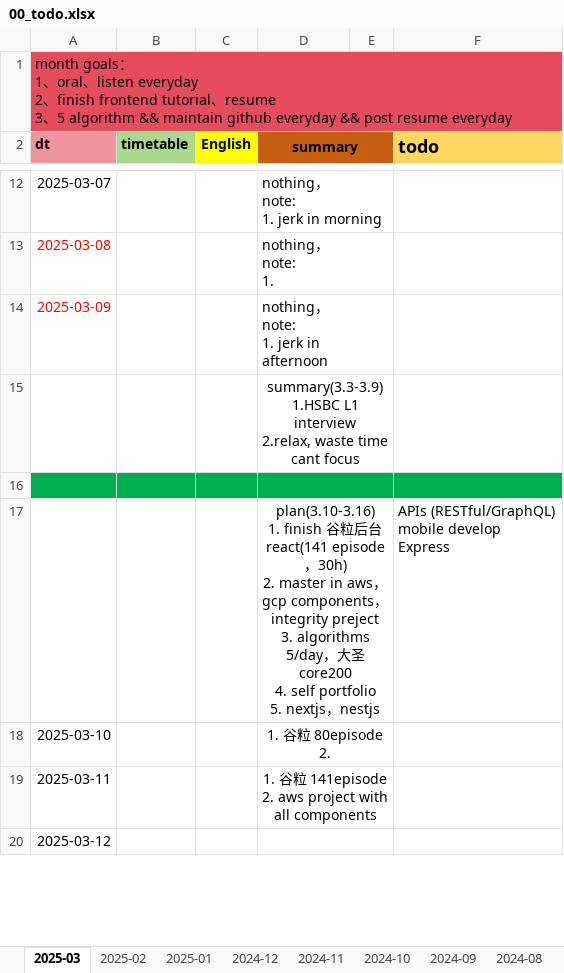
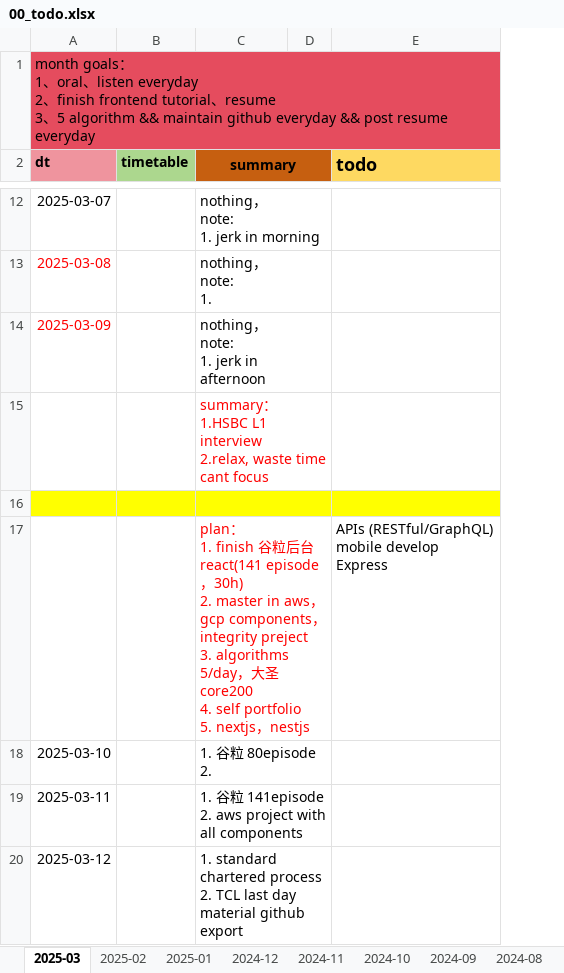
Before and after one commit to Ari0714/code-learn, an Excel workbook: 00-doc/src/00_todo/00_todo.xlsx, sheet 2025-03, drawn as a sheet; only a part is shown, gaps mark what is left out; values as stored, in another font and other column widths than the file's, no borders; charts and pictures not drawn; removed rows and columns are numbered as before the commit, all else as after; ↵ is a line break in a cell; the diff covers the shown part only; the diff names each change by its address in the sheet, - before the commit and + after, or states it on an @@ line.

```diff
--- a/00-doc/src/00_todo/00_todo.xlsx (sheet 2025-03)
+++ b/00-doc/src/00_todo/00_todo.xlsx (sheet 2025-03)
-column C (English), empty
-C15 (summary): summary(3.3-3.9) ↵ 1.HSBC L1…
+C15 (summary): summary： ↵ 1.HSBC L1…
@@ C15 alignment: center → left, text colour: black → #FF0000 @@
-A16:B16 fill: #00B050
+A16:B16 fill: #FFFF00
-C16:E16 fill: #00B050
+C16:E16 fill: #FFFF00
-C17 (summary): plan(3.10-3.16) ↵ 1. finish…
+C17 (summary): plan： ↵ 1. finish…
-C17:C19 alignment: center
+C17:C19 alignment: left
-C17 text colour: black
+C17 text colour: #FF0000
-C20 (summary): (empty)
+C20 (summary): 1. standard chartered process ↵ 2. TCL last day material github export
```
Also changed, not shown: 2 added rows, 4 edited cells and cell formats elsewhere in this sheet, charts or pictures, 2 other files.
